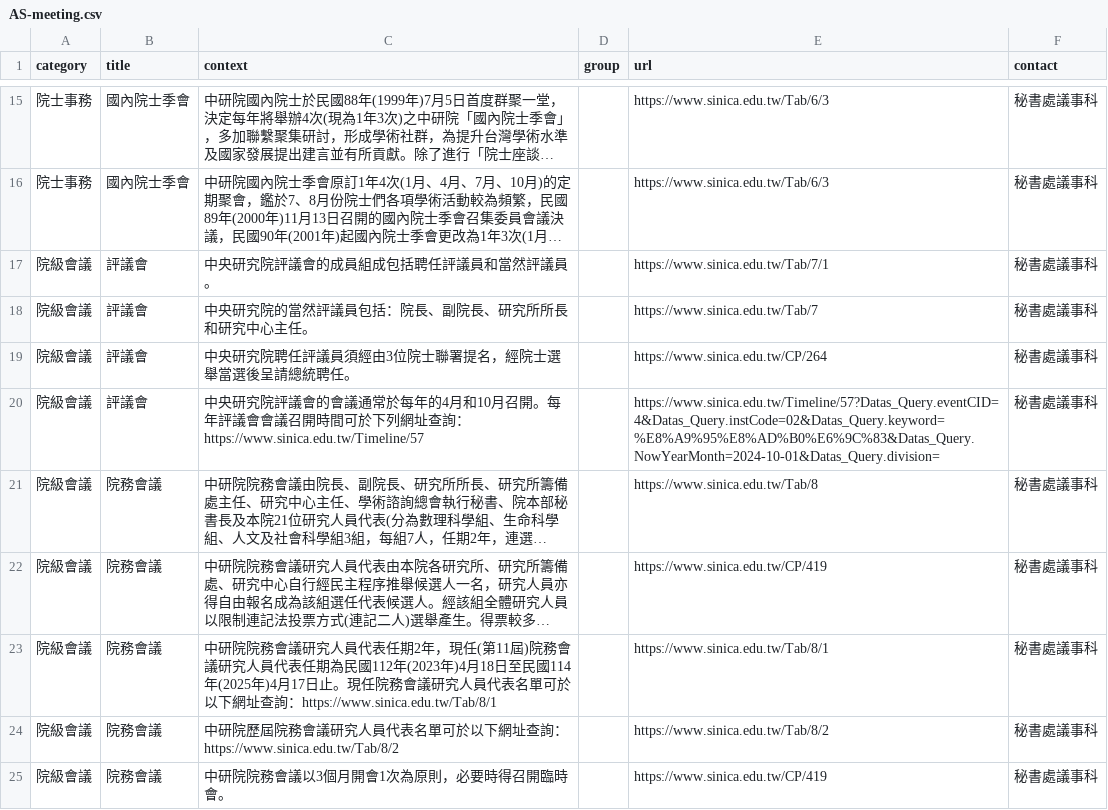
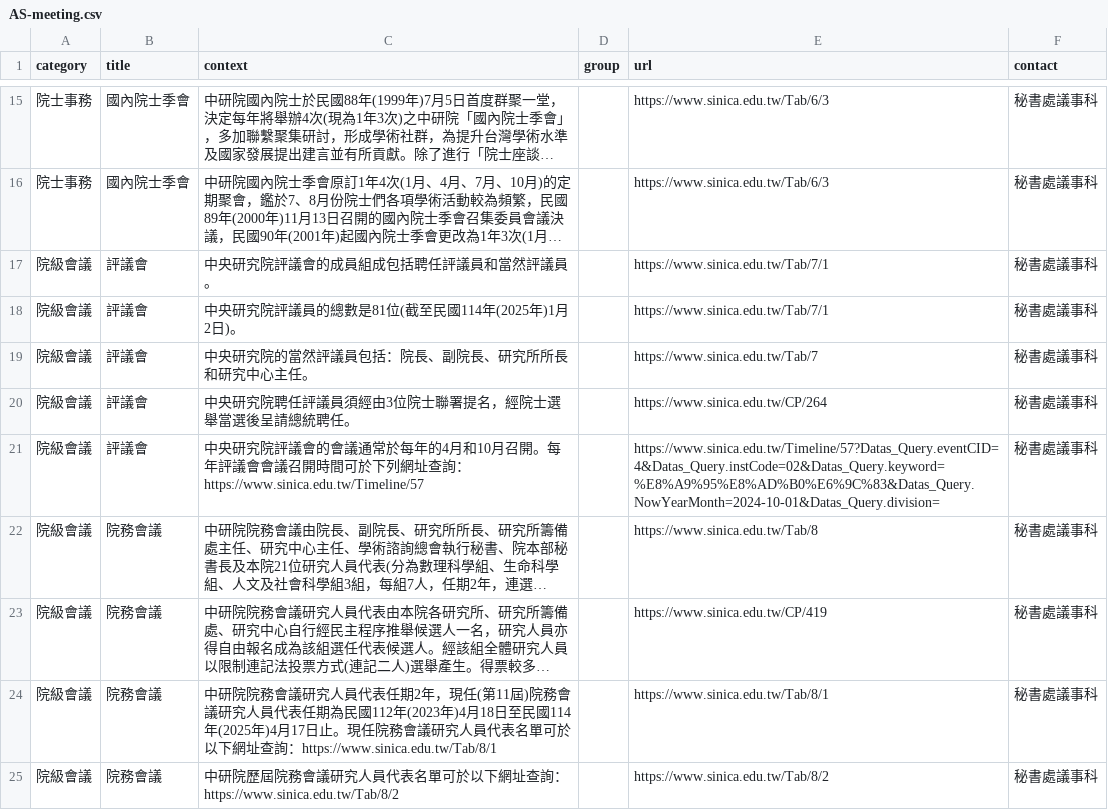
Before and after one commit to AS-AIGC/AS-FAQ-Bot, a CSV file: data/source/AS-meeting.csv, drawn as a sheet; only a part is shown, gaps mark what is left out; the shorter side is filled out with more unchanged rows; long unchanged cells end in …; the diff names each change by its address in the sheet, - before the commit and + after, or states it on an @@ line.

```diff
--- a/data/source/AS-meeting.csv
+++ b/data/source/AS-meeting.csv
+row 18: 院級會議 | 評議會 | 中央研究院評議員的總數是81位(截至民國114年(2025年)1月2日)。 |  | https://www.sinica.edu.tw/Tab/7/1 | 秘書處議事科
```
Also changed, not shown: 1 other file.
